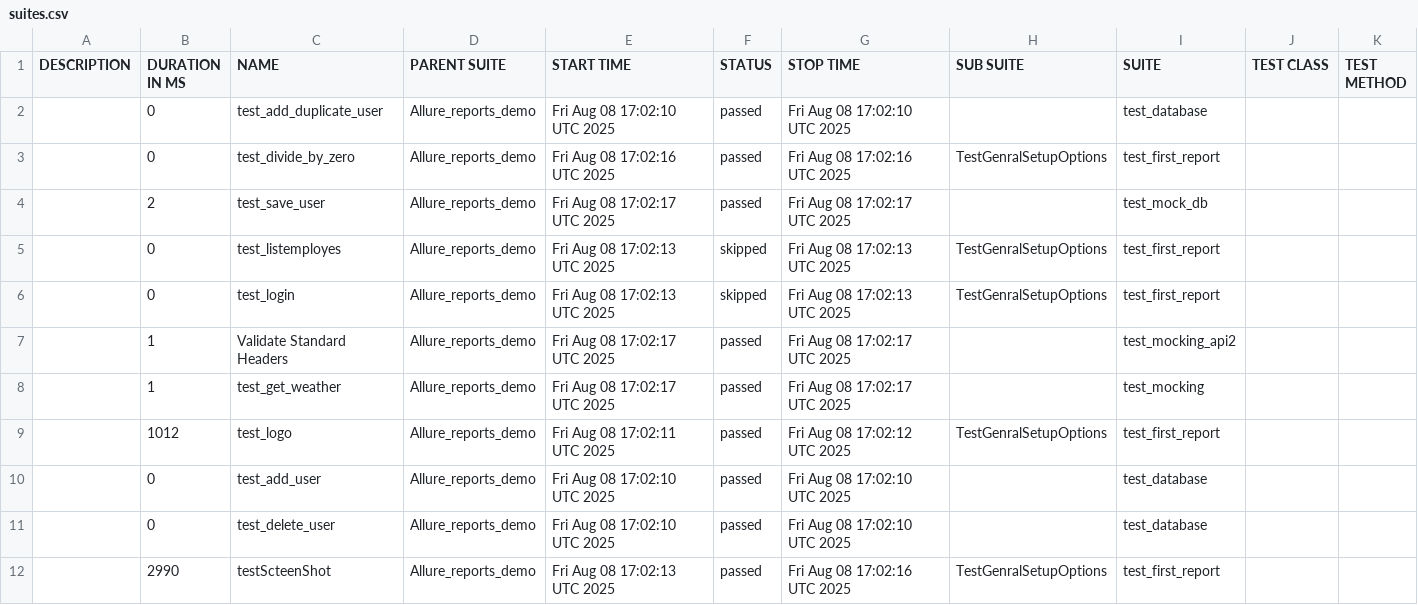
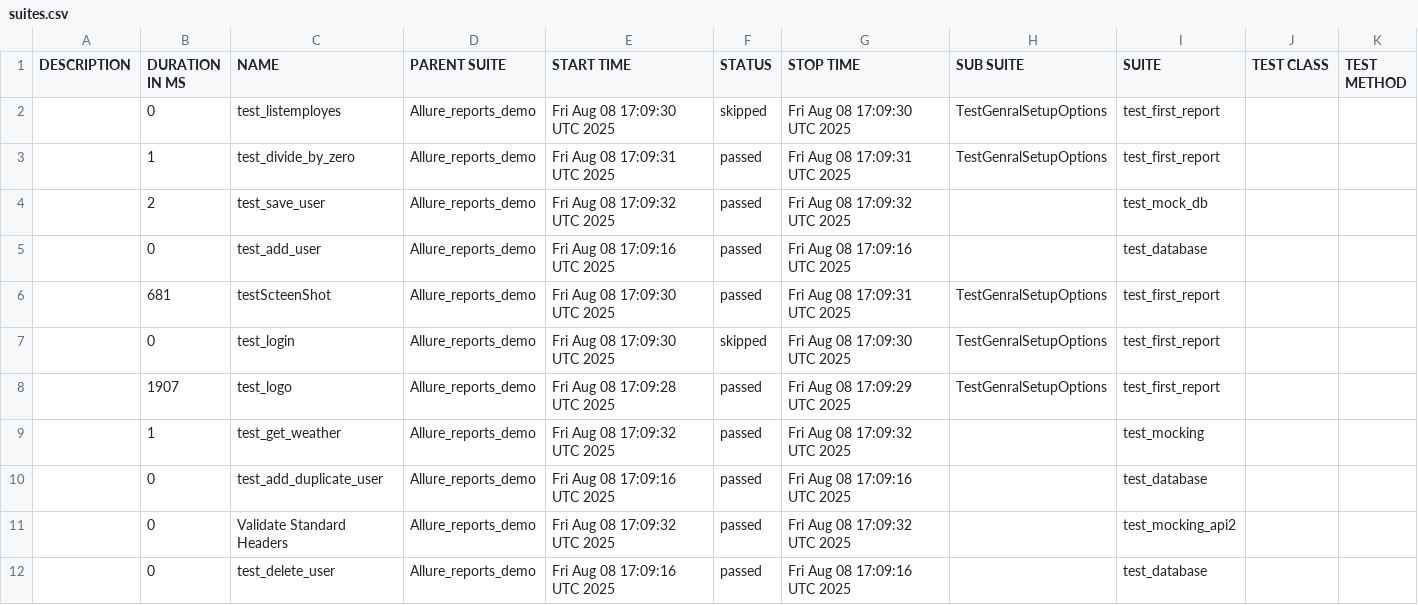
Before and after one commit to waseemofficial/Allure_Reports_PyTest, a CSV file: data/suites.csv, drawn as a sheet.

```diff
--- a/data/suites.csv
+++ b/data/suites.csv
@@ -1,12 +1,12 @@
 "DESCRIPTION","DURATION IN MS","NAME","PARENT SUITE","START TIME","STATUS","STOP TIME","SUB SUITE","SUITE","TEST CLASS","TEST METHOD"
-"","0","test_add_duplicate_user","Allure_reports_demo","Fri Aug 08 17:02:10 UTC 2025","passed","Fri Aug 08 17:02:10 UTC 2025","","test_database","",""
-"","0","test_divide_by_zero","Allure_reports_demo","Fri Aug 08 17:02:16 UTC 2025","passed","Fri Aug 08 17:02:16 UTC 2025","TestGenralSetupOptions","test_first_report","",""
-"","2","test_save_user","Allure_reports_demo","Fri Aug 08 17:02:17 UTC 2025","passed","Fri Aug 08 17:02:17 UTC 2025","","test_mock_db","",""
-"","0","test_listemployes","Allure_reports_demo","Fri Aug 08 17:02:13 UTC 2025","skipped","Fri Aug 08 17:02:13 UTC 2025","TestGenralSetupOptions","test_first_report","",""
-"","0","test_login","Allure_reports_demo","Fri Aug 08 17:02:13 UTC 2025","skipped","Fri Aug 08 17:02:13 UTC 2025","TestGenralSetupOptions","test_first_report","",""
-"","1","Validate Standard Headers","Allure_reports_demo","Fri Aug 08 17:02:17 UTC 2025","passed","Fri Aug 08 17:02:17 UTC 2025","","test_mocking_api2","",""
-"","1","test_get_weather","Allure_reports_demo","Fri Aug 08 17:02:17 UTC 2025","passed","Fri Aug 08 17:02:17 UTC 2025","","test_mocking","",""
-"","1012","test_logo","Allure_reports_demo","Fri Aug 08 17:02:11 UTC 2025","passed","Fri Aug 08 17:02:12 UTC 2025","TestGenralSetupOptions","test_first_report","",""
-"","0","test_add_user","Allure_reports_demo","Fri Aug 08 17:02:10 UTC 2025","passed","Fri Aug 08 17:02:10 UTC 2025","","test_database","",""
-"","0","test_delete_user","Allure_reports_demo","Fri Aug 08 17:02:10 UTC 2025","passed","Fri Aug 08 17:02:10 UTC 2025","","test_database","",""
-"","2990","testScteenShot","Allure_reports_demo","Fri Aug 08 17:02:13 UTC 2025","passed","Fri Aug 08 17:02:16 UTC 2025","TestGenralSetupOptions","test_first_report","",""
+"","0","test_listemployes","Allure_reports_demo","Fri Aug 08 17:09:30 UTC 2025","skipped","Fri Aug 08 17:09:30 UTC 2025","TestGenralSetupOptions","test_first_report","",""
+"","1","test_divide_by_zero","Allure_reports_demo","Fri Aug 08 17:09:31 UTC 2025","passed","Fri Aug 08 17:09:31 UTC 2025","TestGenralSetupOptions","test_first_report","",""
+"","2","test_save_user","Allure_reports_demo","Fri Aug 08 17:09:32 UTC 2025","passed","Fri Aug 08 17:09:32 UTC 2025","","test_mock_db","",""
+"","0","test_add_user","Allure_reports_demo","Fri Aug 08 17:09:16 UTC 2025","passed","Fri Aug 08 17:09:16 UTC 2025","","test_database","",""
+"","681","testScteenShot","Allure_reports_demo","Fri Aug 08 17:09:30 UTC 2025","passed","Fri Aug 08 17:09:31 UTC 2025","TestGenralSetupOptions","test_first_report","",""
+"","0","test_login","Allure_reports_demo","Fri Aug 08 17:09:30 UTC 2025","skipped","Fri Aug 08 17:09:30 UTC 2025","TestGenralSetupOptions","test_first_report","",""
+"","1907","test_logo","Allure_reports_demo","Fri Aug 08 17:09:28 UTC 2025","passed","Fri Aug 08 17:09:29 UTC 2025","TestGenralSetupOptions","test_first_report","",""
+"","1","test_get_weather","Allure_reports_demo","Fri Aug 08 17:09:32 UTC 2025","passed","Fri Aug 08 17:09:32 UTC 2025","","test_mocking","",""
+"","0","test_add_duplicate_user","Allure_reports_demo","Fri Aug 08 17:09:16 UTC 2025","passed","Fri Aug 08 17:09:16 UTC 2025","","test_database","",""
+"","0","Validate Standard Headers","Allure_reports_demo","Fri Aug 08 17:09:32 UTC 2025","passed","Fri Aug 08 17:09:32 UTC 2025","","test_mocking_api2","",""
+"","0","test_delete_user","Allure_reports_demo","Fri Aug 08 17:09:16 UTC 2025","passed","Fri Aug 08 17:09:16 UTC 2025","","test_database","",""
```
Also changed, not shown: 33 other files.
